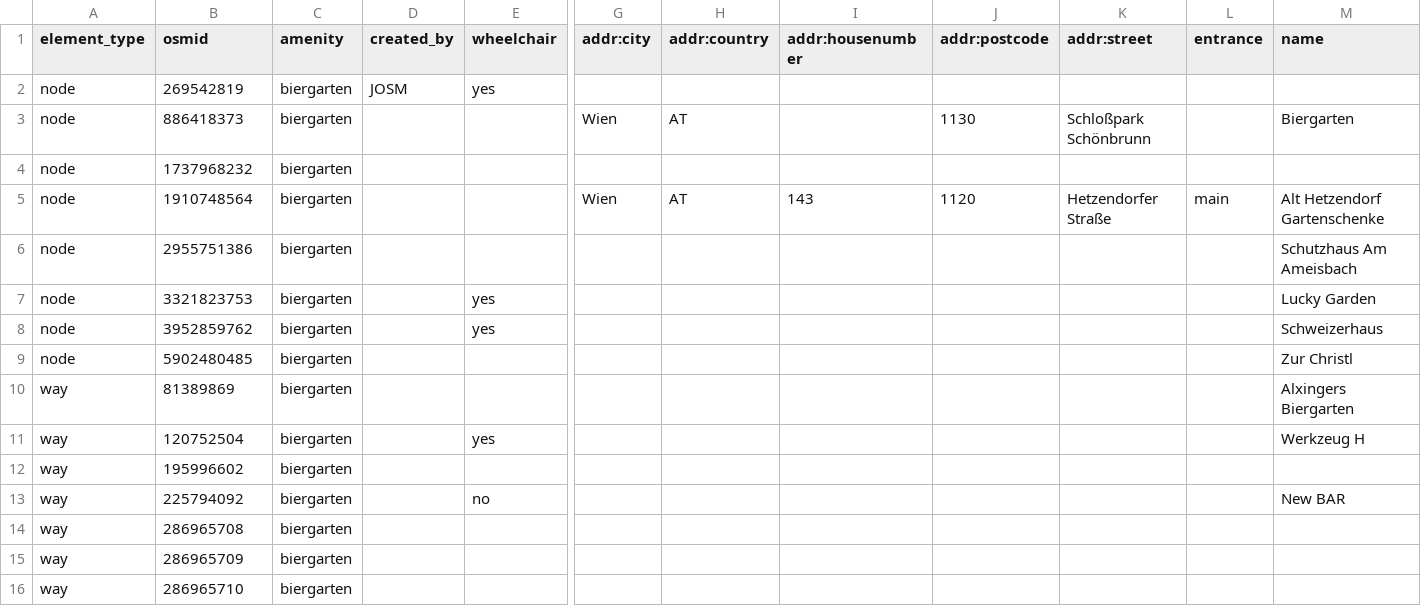
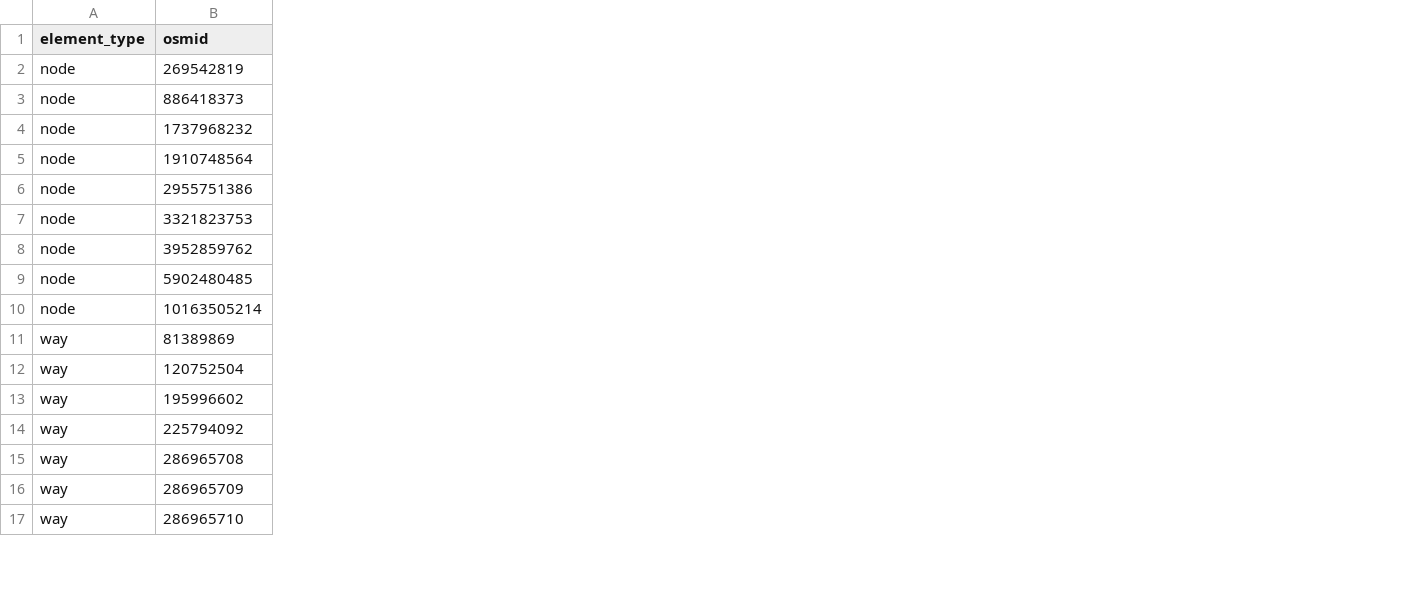
Before and after one commit to AReburg/Airbnb-Price-Prediction, a CSV file: data/osm/biergarten.csv, drawn as a sheet; only a part is shown, gaps mark what is left out; removed rows and columns are numbered as before the commit, all else as after; rows hold the shown columns only; the diff covers the shown part only; the diff names each change by its address in the sheet, - before the commit and + after, or states it on an @@ line.

```diff
--- a/data/osm/biergarten.csv
+++ b/data/osm/biergarten.csv
-column C (amenity), rows 2-16: all biergarten
-column D (created_by), row 2: JOSM
-column E (wheelchair), rows 2-13: yes |  |  |  |  | yes | yes |  |  | yes |  | no
-column G (addr:city), rows 3-5: Wien |  | Wien
-column H (addr:country), rows 3-5: AT |  | AT
-column I (addr:housenumber), row 5: 143
-column J (addr:postcode), rows 3-5: 1130 |  | 1120
-column K (addr:street), rows 3-5: Schloßpark Schönbrunn |  | Hetzendorfer Straße
-column L (entrance), row 5: main
-column M (name), rows 3-13: Biergarten |  | Alt Hetzendorf Gartenschenke | Schutzhaus Am Ameisbach | Lucky Garden | Schweizerhaus | Zur Christl | Alxingers Biergarten | Werkzeug H |  | New BAR
+row 10: node | 10163505214
```
Also changed, not shown: 16 removed columns elsewhere in this file, 27 other files.
